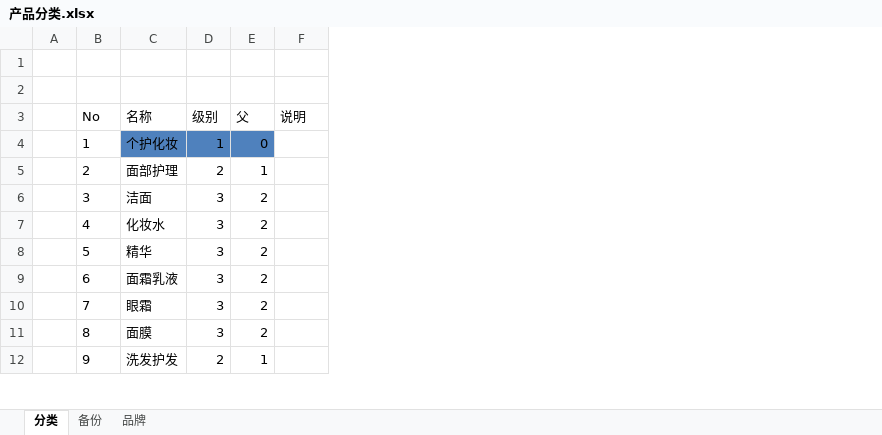
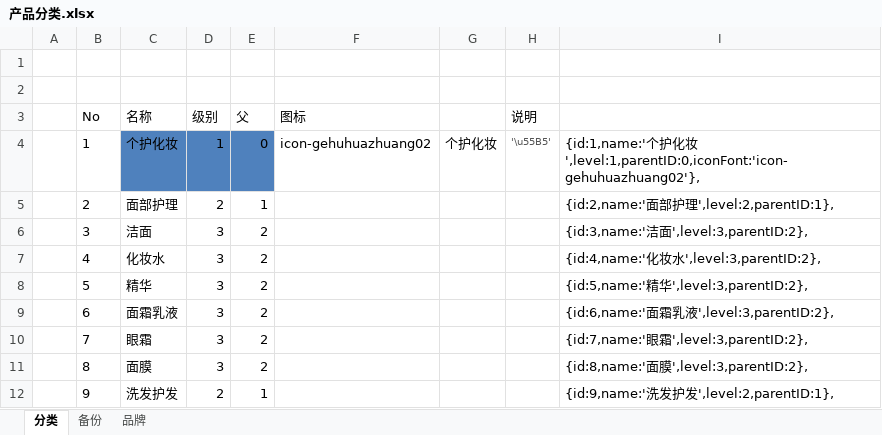
Before and after one commit to ByronWang/bag, an Excel workbook: docs/产品分类.xlsx, sheet 分类, drawn as a sheet; only a part is shown; values as stored, in another font and other column widths than the file's, no borders; addresses are those after the commit; the diff covers the shown part only; the diff names each change by its address in the sheet, - before the commit and + after, or states it on an @@ line.

```diff
--- a/docs/产品分类.xlsx (sheet 分类)
+++ b/docs/产品分类.xlsx (sheet 分类)
+column F (图标), row 4: icon-gehuhuazhuang02
+column G, row 4: 个护化妆
+column I, rows 4-12: {id:1,name:'个护化妆',level:1,parentID:0,iconFont:'icon-gehuhuazhuang02'}, | {id:2,name:'面部护理',level:2,parentID:1}, | {id:3,name:'洁面',level:3,parentID:2}, | {id:4,name:'化妆水',level:3,parentID:2}, | {id:5,name:'精华',level:3,parentID:2}, | {id:6,name:'面霜乳液',level:3,parentID:2}, | {id:7,name:'眼霜',level:3,parentID:2}, | {id:8,name:'面膜',level:3,parentID:2}, | {id:9,name:'洗发护发',level:2,parentID:1},
-H4 (说明): (empty)
+H4 (说明): '\u55B5'
```
Also changed, not shown: 28 added rows and 1 edited cell elsewhere in this sheet, 8 other files.
